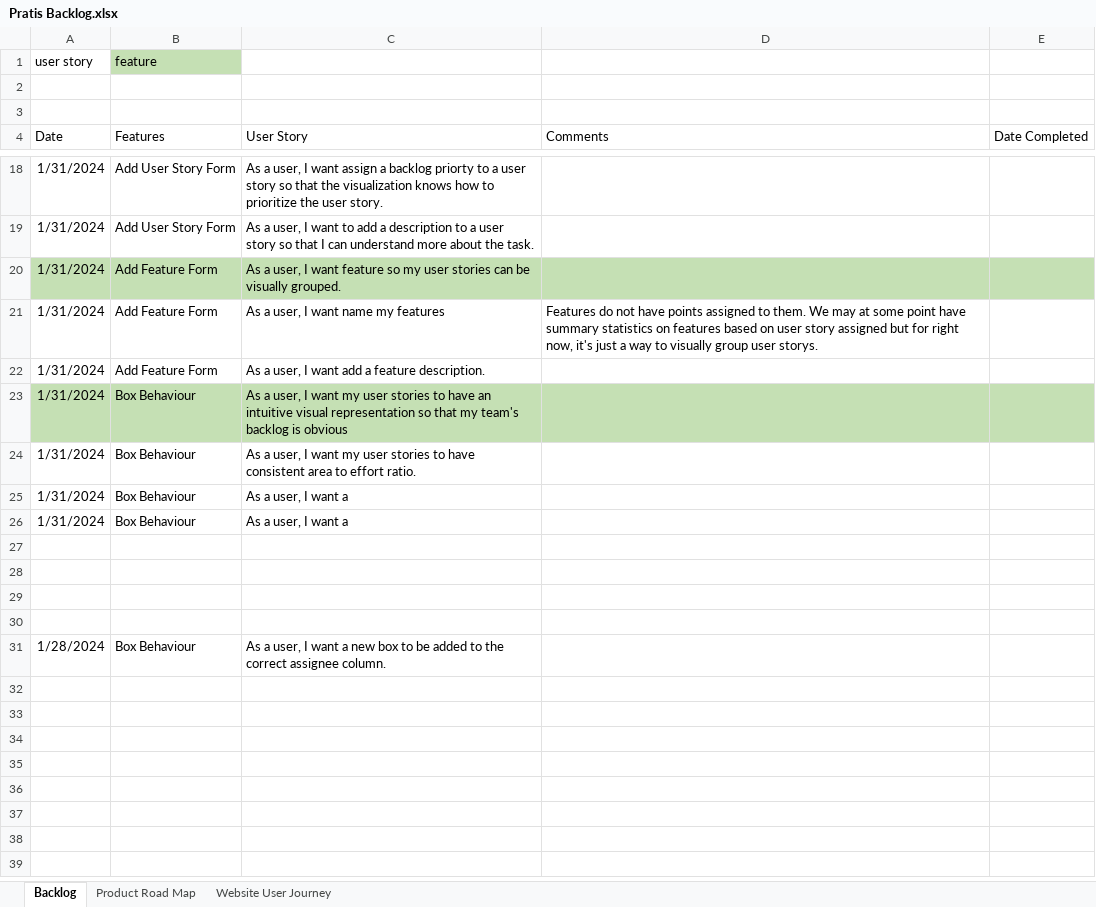
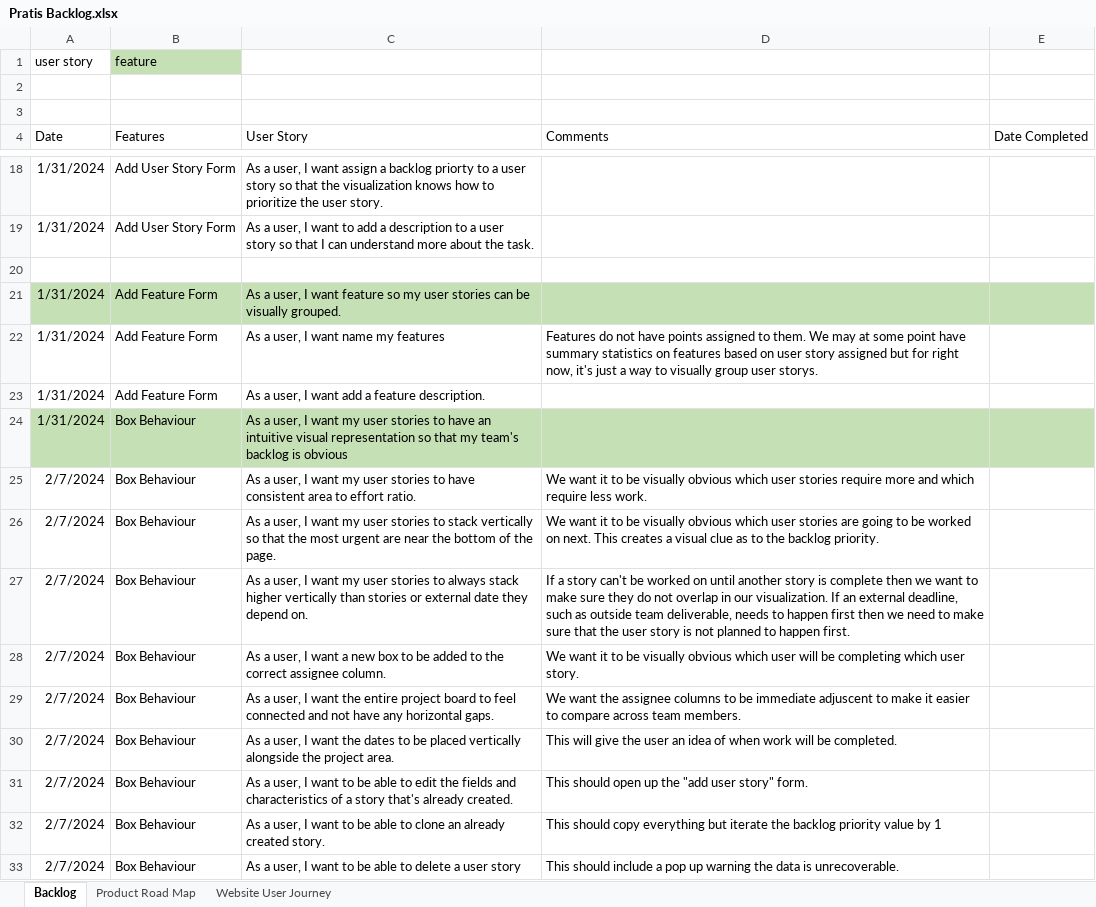
Before and after one commit to vercingatorix1/Pratis, an Excel workbook: Pratis Backlog.xlsx, sheet Backlog, drawn as a sheet; only a part is shown, gaps mark what is left out; values as stored, in another font and other column widths than the file's, no borders; removed rows and columns are numbered as before the commit, all else as after; the diff names each change by its address in the sheet, - before the commit and + after, or states it on an @@ line.

Commit message:
Add files via upload

```diff
--- a/Pratis Backlog.xlsx (sheet Backlog)
+++ b/Pratis Backlog.xlsx (sheet Backlog)
+row 20: (empty)
-A25 (Date): 1/31/2024
+A25 (Date): 2/7/2024
-D25 (Comments): (empty)
+D25 (Comments): We want it to be visually obvious which user stories require more and which require less work.
-row 25: 1/31/2024 | Box Behaviour | As a user, I want a
-row 26: 1/31/2024 | Box Behaviour | As a user, I want a
-row 26: (empty)
+row 26: 2/7/2024 | Box Behaviour | As a user, I want my user stories to stack vertically so that the most urgent are near the bottom of the page. | We want it to be visually obvious which user stories are going to be worked on next. This creates a visual clue as to the backlog priority.
-row 27: (empty)
+row 27: 2/7/2024 | Box Behaviour | As a user, I want my user stories to always stack higher vertically than stories or external date they depend on. | If a story can't be worked on until another story is complete then we want to make sure they do not overlap in our visualization. If an external deadline, such as outside team deliverable, needs to happen first then we need to make sure that the user story is not planned to happen first.
-row 29: (empty)
-row 30: (empty)
-A28 (Date): 1/28/2024
+A28 (Date): 2/7/2024
-D28 (Comments): (empty)
+D28 (Comments): We want it to be visually obvious which user will be completing which user story.
+row 29: 2/7/2024 | Box Behaviour | As a user, I want the entire project board to feel connected and not have any horizontal gaps. | We want the assignee columns to be immediate adjuscent to make it easier to compare across team members.
+row 30: 2/7/2024 | Box Behaviour | As a user, I want the dates to be placed vertically alongside the project area. | This will give the user an idea of when work will be completed.
+row 31: 2/7/2024 | Box Behaviour | As a user, I want to be able to edit the fields and characteristics of a story that's already created. | This should open up the "add user story" form.
+row 32: 2/7/2024 | Box Behaviour | As a user, I want to be able to clone an already created story. | This should copy everything but iterate the backlog priority value by 1
+row 33: 2/7/2024 | Box Behaviour | As a user, I want to be able to delete a user story | This should include a pop up warning the data is unrecoverable.
```
